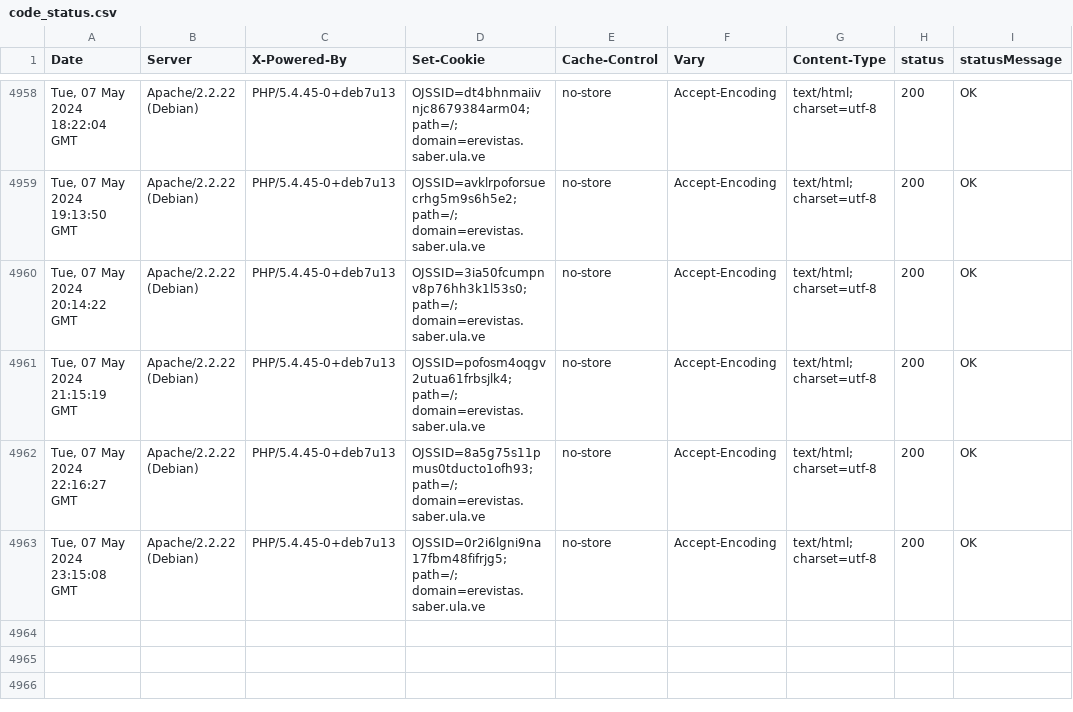
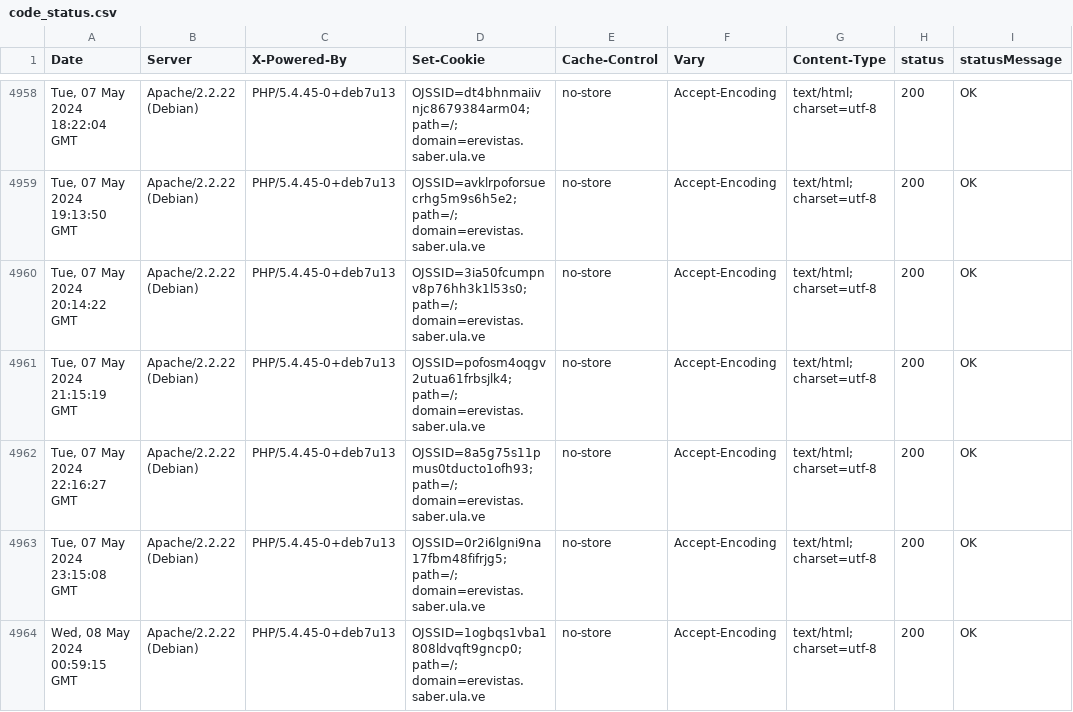
Before and after one commit to luismmontilla/EcotropicosWebStatus, a CSV file: code_status.csv, drawn as a sheet; only a part is shown, gaps mark what is left out; the diff names each change by its address in the sheet, - before the commit and + after, or states it on an @@ line.

Commit message:
Append data to CSV

```diff
--- a/code_status.csv
+++ b/code_status.csv
+row 4964: Wed, 08 May 2024 00:59:15 GMT | Apache/2.2.22 (Debian) | PHP/5.4.45-0+deb7u13 | OJSSID=1ogbqs1vba1808ldvqft9gncp0; path=/; domain=erevistas.saber.ula.ve | no-store | Accept-Encoding | text/html; charset=utf-8 | 200 | OK
```
